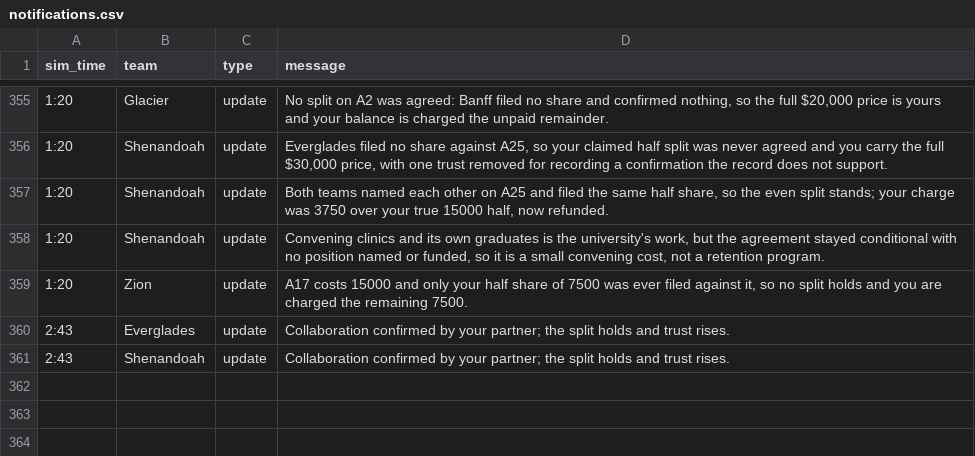
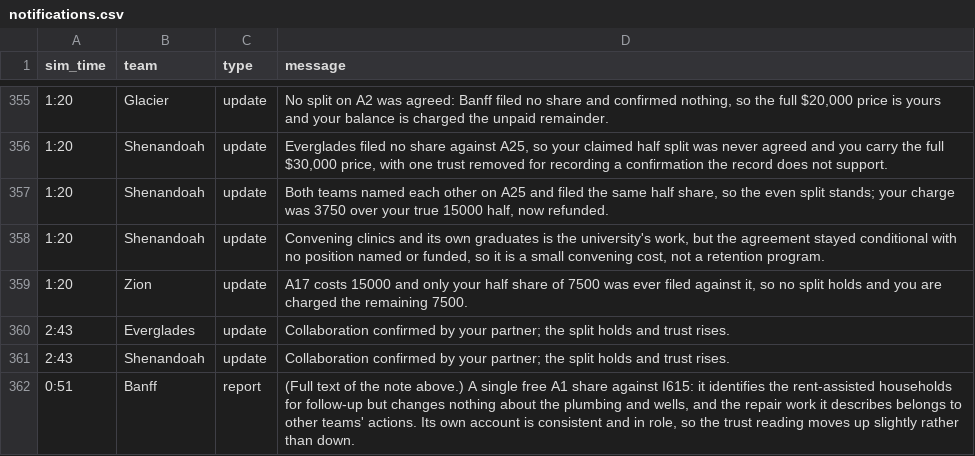
Before and after one commit to future-of-security/simulation-data, a CSV file: virginia-cascading-crisis/phase_6/notifications.csv, drawn as a sheet; only a part is shown, gaps mark what is left out.

```diff
--- a/virginia-cascading-crisis/phase_6/notifications.csv
+++ b/virginia-cascading-crisis/phase_6/notifications.csv
@@ -361 +361,2 @@ sim_time,team,type,message
 2:43,Shenandoah,update,Collaboration confirmed by your partner; the split holds and trust rises.
+0:51,Banff,report,"(Full text of the note above.) A single free A1 share against I615: it identifies the rent-assisted households for follow-up but changes nothing about the plumbing and wells, and the repair work it describes belongs to other teams' actions. Its own account is consistent and in role, so the trust reading moves up slightly rather than down."
```
